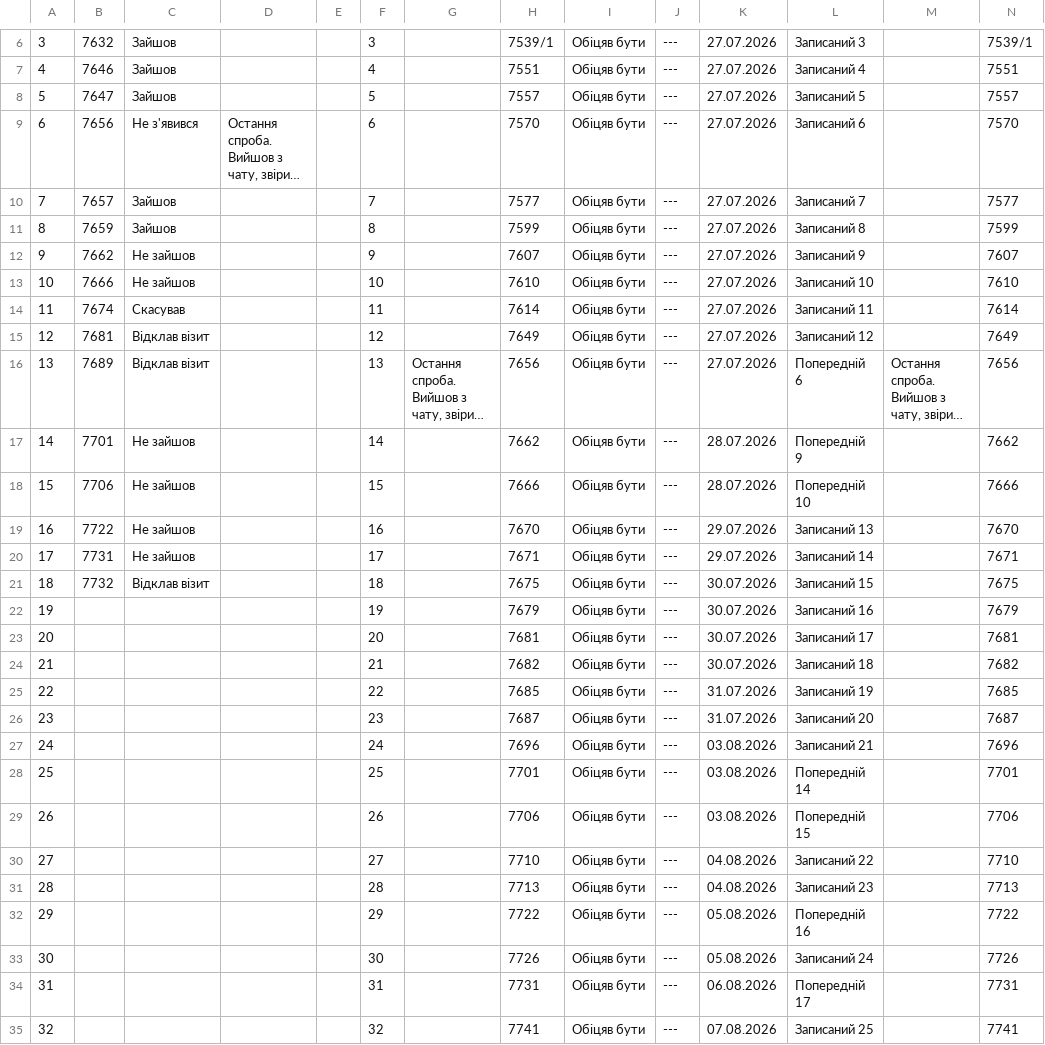
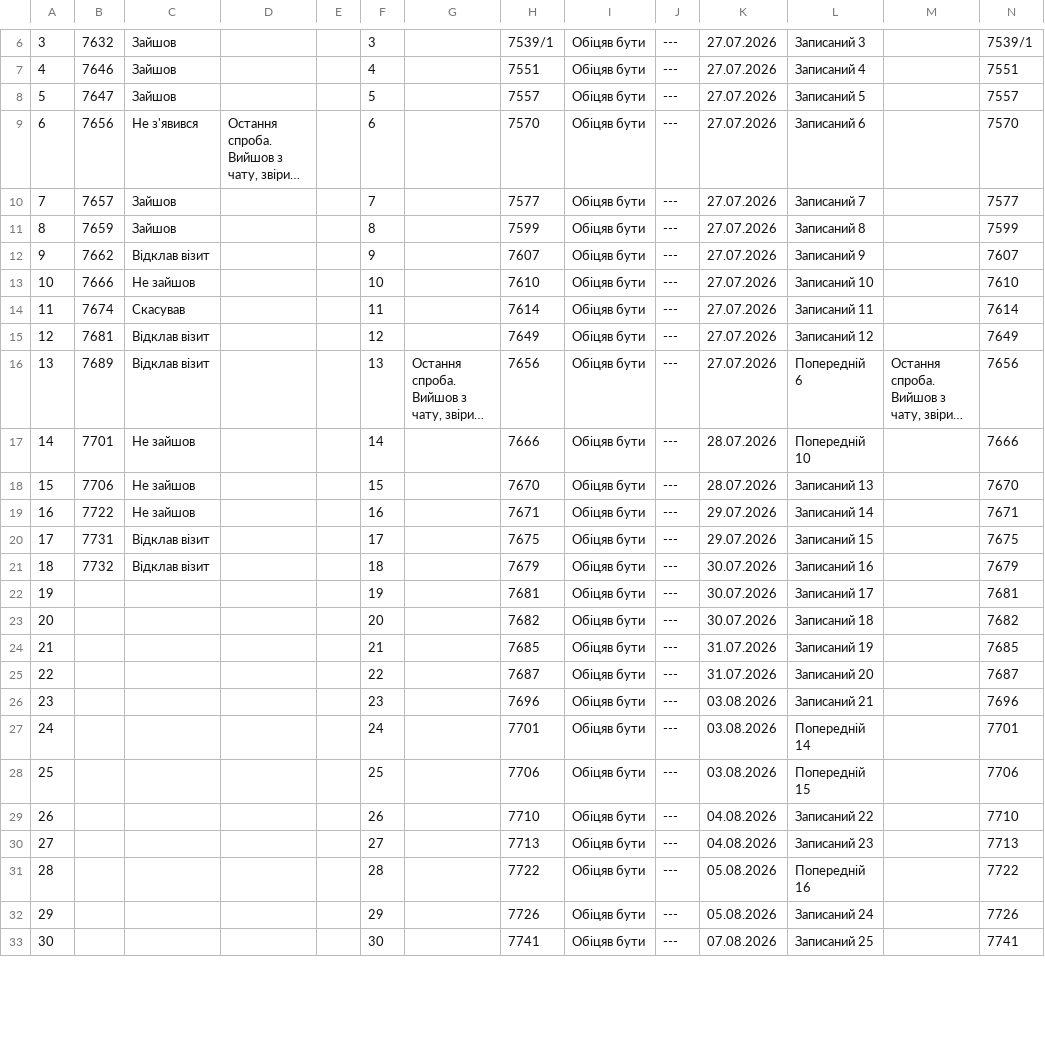
Before and after one commit to zbstof/vlk-zakrevskoho, a CSV file: daily_sheets_cache/2026-07-27.csv, drawn as a sheet; only a part is shown, gaps mark what is left out; long unchanged cells end in …; removed rows and columns are numbered as before the commit, all else as after; the diff covers the shown part only; the diff names each change by its address in the sheet, - before the commit and + after, or states it on an @@ line.

```diff
--- a/daily_sheets_cache/2026-07-27.csv
+++ b/daily_sheets_cache/2026-07-27.csv
-C12: Не зайшов
+C12: Відклав візит
-H17: 7662
+H17: 7666
-L17: Попередній 9
+L17: Попередній 10
-N17: 7662
+N17: 7666
-H18: 7666
+H18: 7670
-L18: Попередній 10
+L18: Записаний 13
-N18: 7666
+N18: 7670
-H19: 7670
+H19: 7671
-L19: Записаний 13
+L19: Записаний 14
-N19: 7670
+N19: 7671
-C20: Не зайшов
+C20: Відклав візит
-H20: 7671
+H20: 7675
-L20: Записаний 14
+L20: Записаний 15
-N20: 7671
+N20: 7675
-H21: 7675
+H21: 7679
-L21: Записаний 15
+L21: Записаний 16
-N21: 7675
+N21: 7679
-row 22: 19 |  |  |  |  | 19 |  | 7679 | Обіцяв бути | --- | 30.07.2026 | Записаний 16 |  | 7679
@@ column A renumbered between rows 22 and 33 @@
-F22: 20
+F22: 19
-F23: 21
+F23: 20
-F24: 22
+F24: 21
-F25: 23
+F25: 22
-F26: 24
+F26: 23
-F27: 25
+F27: 24
-F28: 26
+F28: 25
-F29: 27
+F29: 26
-F30: 28
+F30: 27
-F31: 29
+F31: 28
-F32: 30
+F32: 29
-row 34: 31 |  |  |  |  | 31 |  | 7731 | Обіцяв бути | --- | 06.08.2026 | Попередній 17 |  | 7731
-F33: 32
+F33: 30
```
Also changed, not shown: 2 added rows elsewhere in this file, daily_sheets_cache/2026-07-24.csv, daily_sheets_cache/_stats.csv.
